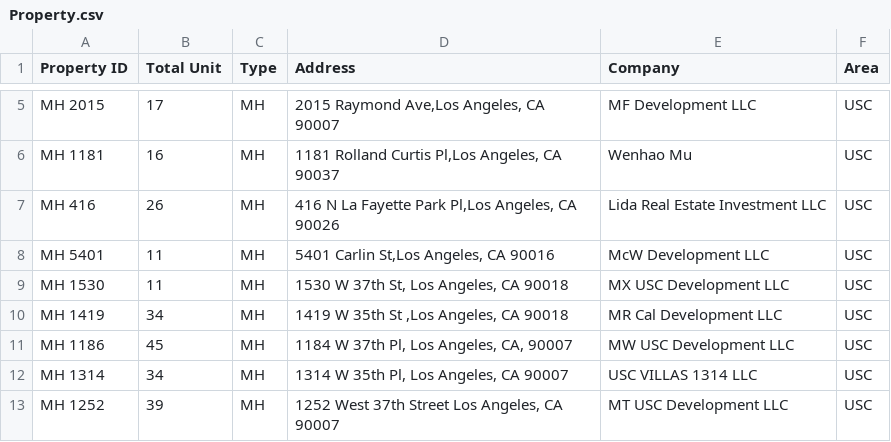
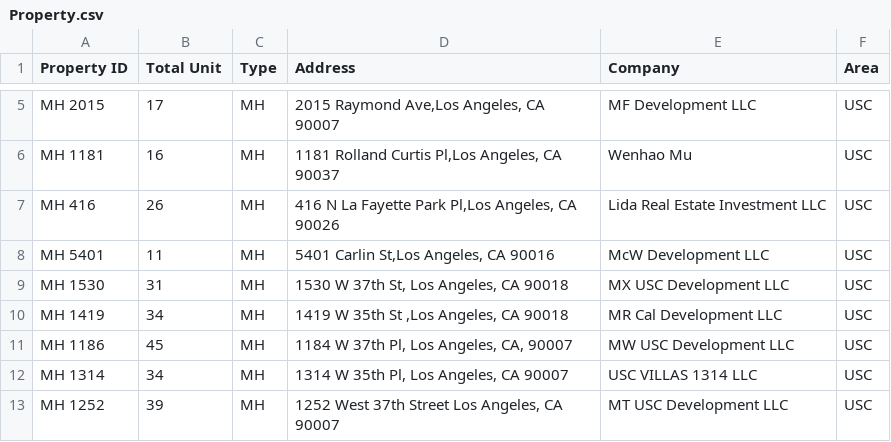
Before and after one commit to Nancy398/moohousingFPA, a CSV file: Property.csv, drawn as a sheet; only a part is shown, gaps mark what is left out.

Commit message:
Update Property.csv

```diff
--- a/Property.csv
+++ b/Property.csv
@@ -8,3 +8,3 @@ MH 416,26,MH,"416 N La Fayette Park Pl,Los Angeles, CA 90026",Lida Real Estate I
 MH 5401,11,MH,"5401 Carlin St,Los Angeles, CA 90016",McW Development LLC,USC
-MH 1530,11,MH,"1530 W 37th St, Los Angeles, CA 90018",MX USC Development LLC,USC
+MH 1530,31,MH,"1530 W 37th St, Los Angeles, CA 90018",MX USC Development LLC,USC
 MH 1419,34,MH,"1419 W 35th St ,Los Angeles, CA 90018",MR Cal Development LLC,USC
```
